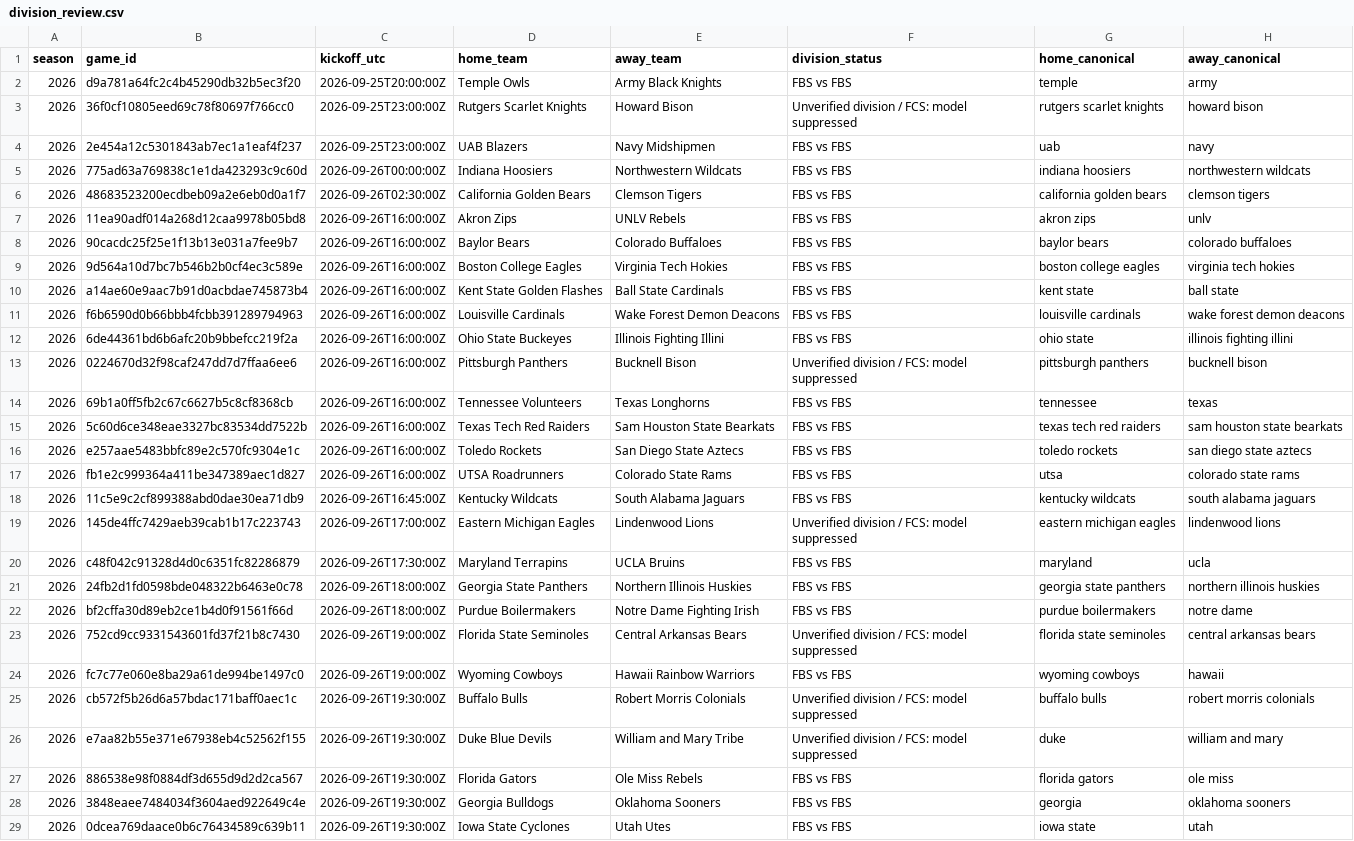
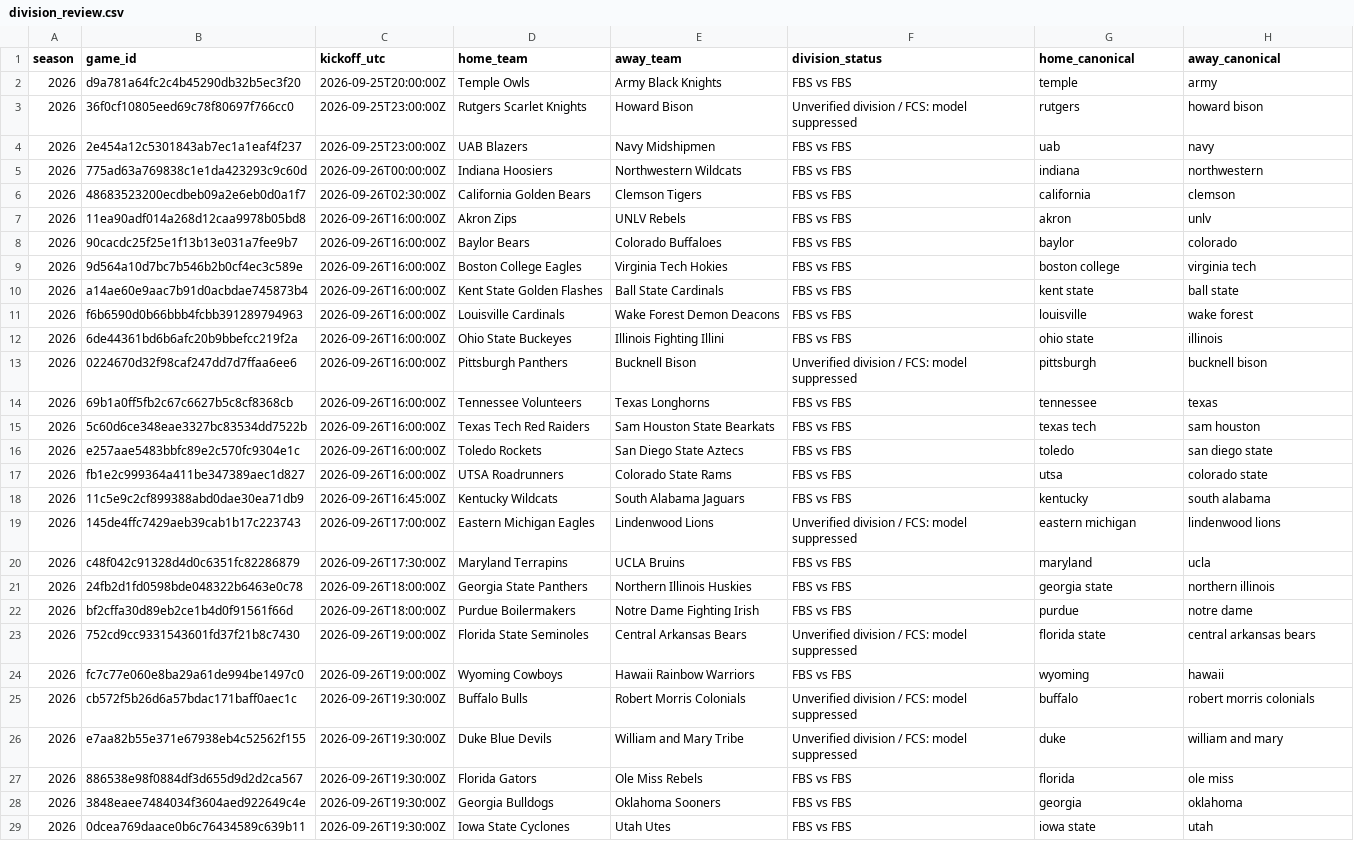
Before and after one commit to JarzCFB/codi-cfb-dashboard, a CSV file: reports/division_review.csv, drawn as a sheet; only a part is shown; the diff covers the shown part only; the diff names each change by its address in the sheet, - before the commit and + after, or states it on an @@ line.

```diff
--- a/reports/division_review.csv
+++ b/reports/division_review.csv
-G3 (home_canonical): rutgers scarlet knights
+G3 (home_canonical): rutgers
-G5 (home_canonical): indiana hoosiers
+G5 (home_canonical): indiana
-H5 (away_canonical): northwestern wildcats
+H5 (away_canonical): northwestern
-G6 (home_canonical): california golden bears
+G6 (home_canonical): california
-H6 (away_canonical): clemson tigers
+H6 (away_canonical): clemson
-G7 (home_canonical): akron zips
+G7 (home_canonical): akron
-G8 (home_canonical): baylor bears
+G8 (home_canonical): baylor
-H8 (away_canonical): colorado buffaloes
+H8 (away_canonical): colorado
-G9 (home_canonical): boston college eagles
+G9 (home_canonical): boston college
-H9 (away_canonical): virginia tech hokies
+H9 (away_canonical): virginia tech
-G11 (home_canonical): louisville cardinals
+G11 (home_canonical): louisville
-H11 (away_canonical): wake forest demon deacons
+H11 (away_canonical): wake forest
-H12 (away_canonical): illinois fighting illini
+H12 (away_canonical): illinois
-G13 (home_canonical): pittsburgh panthers
+G13 (home_canonical): pittsburgh
-G15 (home_canonical): texas tech red raiders
+G15 (home_canonical): texas tech
-H15 (away_canonical): sam houston state bearkats
+H15 (away_canonical): sam houston
-G16 (home_canonical): toledo rockets
+G16 (home_canonical): toledo
-H16 (away_canonical): san diego state aztecs
+H16 (away_canonical): san diego state
-H17 (away_canonical): colorado state rams
+H17 (away_canonical): colorado state
-G18 (home_canonical): kentucky wildcats
+G18 (home_canonical): kentucky
-H18 (away_canonical): south alabama jaguars
+H18 (away_canonical): south alabama
-G19 (home_canonical): eastern michigan eagles
+G19 (home_canonical): eastern michigan
-G21 (home_canonical): georgia state panthers
+G21 (home_canonical): georgia state
-H21 (away_canonical): northern illinois huskies
+H21 (away_canonical): northern illinois
-G22 (home_canonical): purdue boilermakers
+G22 (home_canonical): purdue
-G23 (home_canonical): florida state seminoles
+G23 (home_canonical): florida state
-G24 (home_canonical): wyoming cowboys
+G24 (home_canonical): wyoming
-G25 (home_canonical): buffalo bulls
+G25 (home_canonical): buffalo
-G27 (home_canonical): florida gators
+G27 (home_canonical): florida
-H28 (away_canonical): oklahoma sooners
+H28 (away_canonical): oklahoma
```
Also changed, not shown: 59 edited cells elsewhere in this file, reports/ungraded_games.csv, 2 other files.
